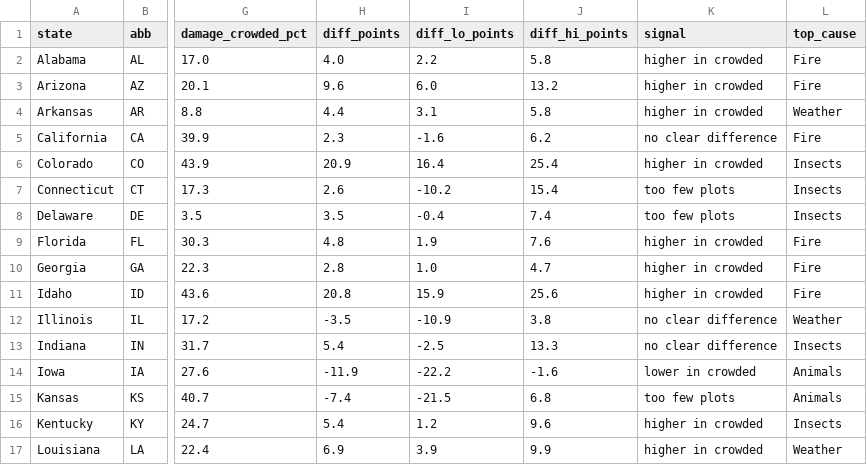
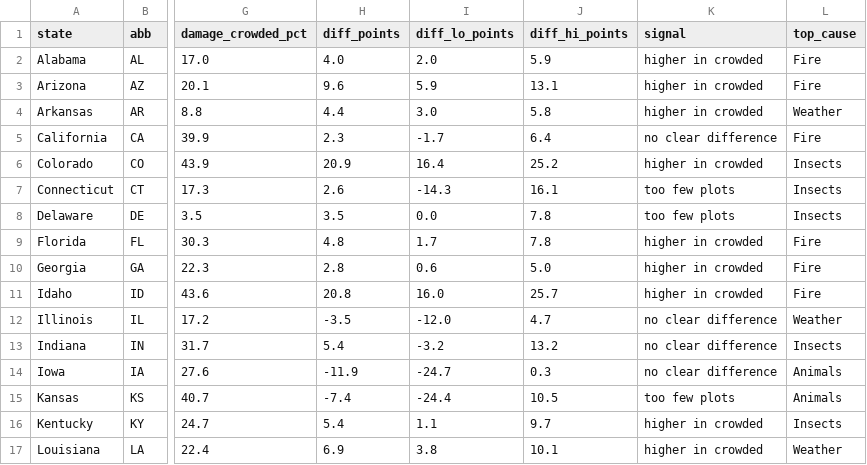
Before and after one commit to holoros/crowded-forests-dashboard, a CSV file: dash_state_crowding_damage_subplot.csv, drawn as a sheet; only a part is shown, gaps mark what is left out; the diff covers the shown part only; the diff names each change by its address in the sheet, - before the commit and + after, or states it on an @@ line.

Commit message:
Static dashboard: dash_state_crowding_damage_subplot.csv (plot-level cluster bootstrap ranges and plain-language labels, 2026-11-05)

```diff
--- a/dash_state_crowding_damage_subplot.csv
+++ b/dash_state_crowding_damage_subplot.csv
-I2 (diff_lo_points): 2.2
+I2 (diff_lo_points): 2.0
-J2 (diff_hi_points): 5.8
+J2 (diff_hi_points): 5.9
-I3 (diff_lo_points): 6.0
+I3 (diff_lo_points): 5.9
-J3 (diff_hi_points): 13.2
+J3 (diff_hi_points): 13.1
-I4 (diff_lo_points): 3.1
+I4 (diff_lo_points): 3.0
-I5 (diff_lo_points): -1.6
+I5 (diff_lo_points): -1.7
-J5 (diff_hi_points): 6.2
+J5 (diff_hi_points): 6.4
-J6 (diff_hi_points): 25.4
+J6 (diff_hi_points): 25.2
-I7 (diff_lo_points): -10.2
+I7 (diff_lo_points): -14.3
-J7 (diff_hi_points): 15.4
+J7 (diff_hi_points): 16.1
-I8 (diff_lo_points): -0.4
+I8 (diff_lo_points): 0.0
-J8 (diff_hi_points): 7.4
+J8 (diff_hi_points): 7.8
-I9 (diff_lo_points): 1.9
+I9 (diff_lo_points): 1.7
-J9 (diff_hi_points): 7.6
+J9 (diff_hi_points): 7.8
-I10 (diff_lo_points): 1.0
+I10 (diff_lo_points): 0.6
-J10 (diff_hi_points): 4.7
+J10 (diff_hi_points): 5.0
-I11 (diff_lo_points): 15.9
+I11 (diff_lo_points): 16.0
-J11 (diff_hi_points): 25.6
+J11 (diff_hi_points): 25.7
-I12 (diff_lo_points): -10.9
+I12 (diff_lo_points): -12.0
-J12 (diff_hi_points): 3.8
+J12 (diff_hi_points): 4.7
-I13 (diff_lo_points): -2.5
+I13 (diff_lo_points): -3.2
-J13 (diff_hi_points): 13.3
+J13 (diff_hi_points): 13.2
-I14 (diff_lo_points): -22.2
+I14 (diff_lo_points): -24.7
-J14 (diff_hi_points): -1.6
+J14 (diff_hi_points): 0.3
-K14 (signal): lower in crowded
+K14 (signal): no clear difference
-I15 (diff_lo_points): -21.5
+I15 (diff_lo_points): -24.4
-J15 (diff_hi_points): 6.8
+J15 (diff_hi_points): 10.5
-I16 (diff_lo_points): 1.2
+I16 (diff_lo_points): 1.1
-J16 (diff_hi_points): 9.6
+J16 (diff_hi_points): 9.7
-I17 (diff_lo_points): 3.9
+I17 (diff_lo_points): 3.8
-J17 (diff_hi_points): 9.9
+J17 (diff_hi_points): 10.1
```
Also changed, not shown: 59 edited cells elsewhere in this file.
